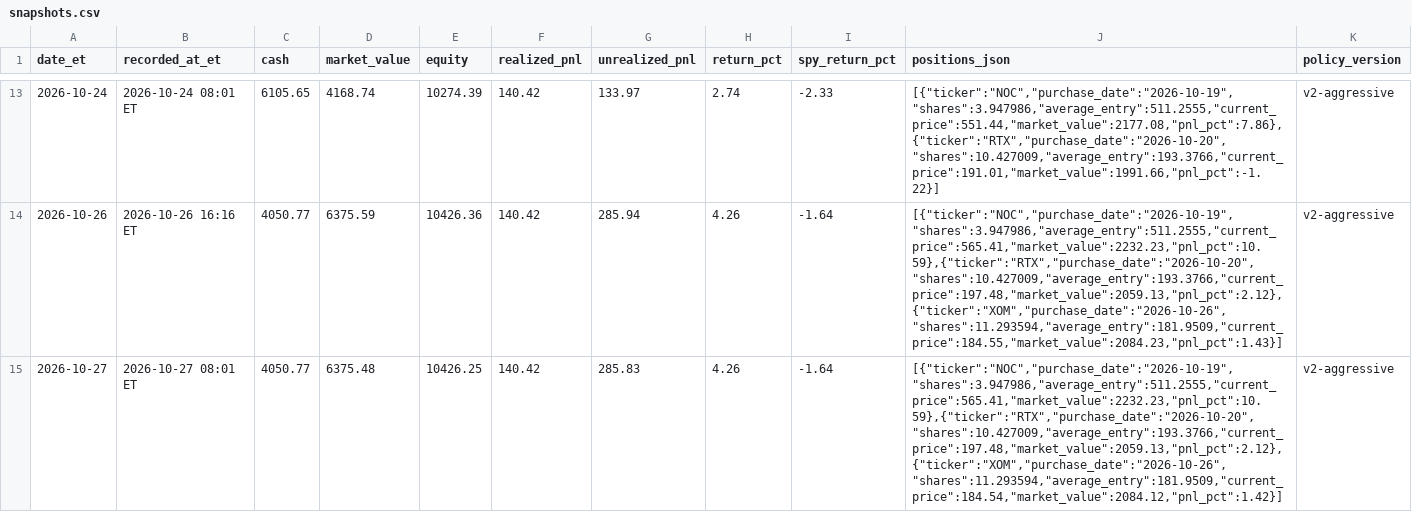
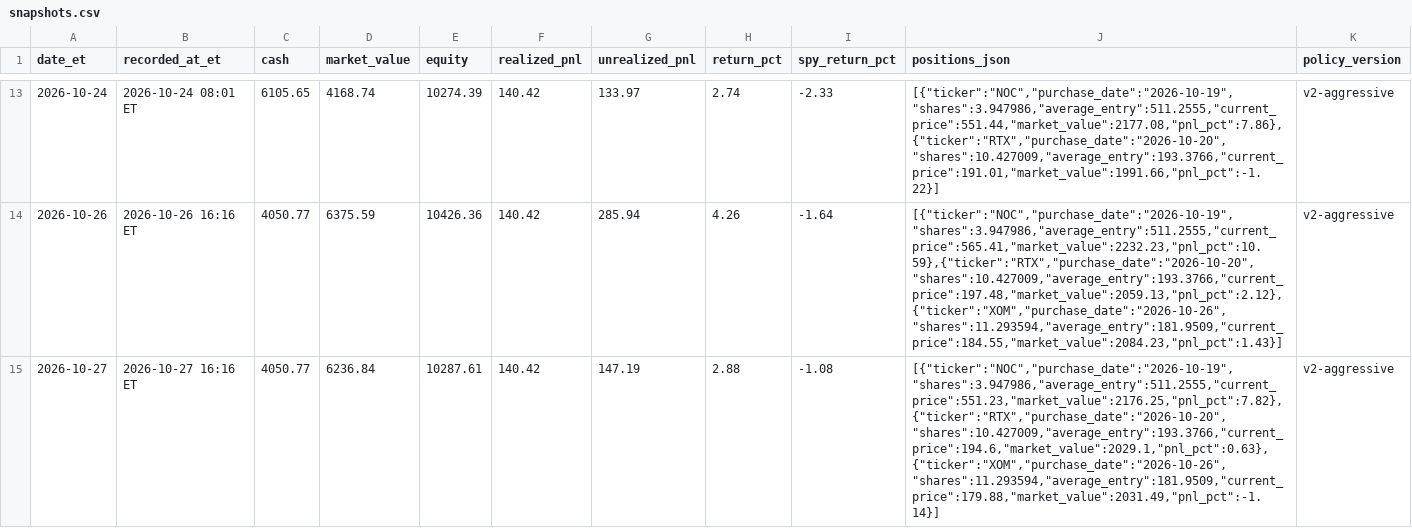
Before and after one commit to davidm00/discord-finance-bot, a CSV file: data/paper_portfolio/forward/snapshots.csv, drawn as a sheet; only a part is shown, gaps mark what is left out; the diff names each change by its address in the sheet, - before the commit and + after, or states it on an @@ line.

```diff
--- a/data/paper_portfolio/forward/snapshots.csv
+++ b/data/paper_portfolio/forward/snapshots.csv
-B15 (recorded_at_et): 2026-10-27 08:01 ET
+B15 (recorded_at_et): 2026-10-27 16:16 ET
-D15 (market_value): 6375.48
+D15 (market_value): 6236.84
-E15 (equity): 10426.25
+E15 (equity): 10287.61
-G15 (unrealized_pnl): 285.83
+G15 (unrealized_pnl): 147.19
-H15 (return_pct): 4.26
+H15 (return_pct): 2.88
-I15 (spy_return_pct): -1.64
+I15 (spy_return_pct): -1.08
-J15 (positions_json): [{"ticker":"NOC","purchase_date":"2026-10-19","shares":3.947986,"average_entry":511.2555,"current_price":565.41,"market_value":2232.23,"pnl_pct":10.59},{"ticker":"RTX","purchase_date":"2026-10-20","shares":10.427009,"average_entry":193.3766,"current_price":197.48,"market_value":2059.13,"pnl_pct":2.12},{"ticker":"XOM","purchase_date":"2026-10-26","shares":11.293594,"average_entry":181.9509,"current_price":184.54,"market_value":2084.12,"pnl_pct":1.42}]
+J15 (positions_json): [{"ticker":"NOC","purchase_date":"2026-10-19","shares":3.947986,"average_entry":511.2555,"current_price":551.23,"market_value":2176.25,"pnl_pct":7.82},{"ticker":"RTX","purchase_date":"2026-10-20","shares":10.427009,"average_entry":193.3766,"current_price":194.6,"market_value":2029.1,"pnl_pct":0.63},{"ticker":"XOM","purchase_date":"2026-10-26","shares":11.293594,"average_entry":181.9509,"current_price":179.88,"market_value":2031.49,"pnl_pct":-1.14}]
```
Also changed, not shown: data/claude_usage.csv, data/paper_portfolio/forward/orders.csv, 3 other files.
